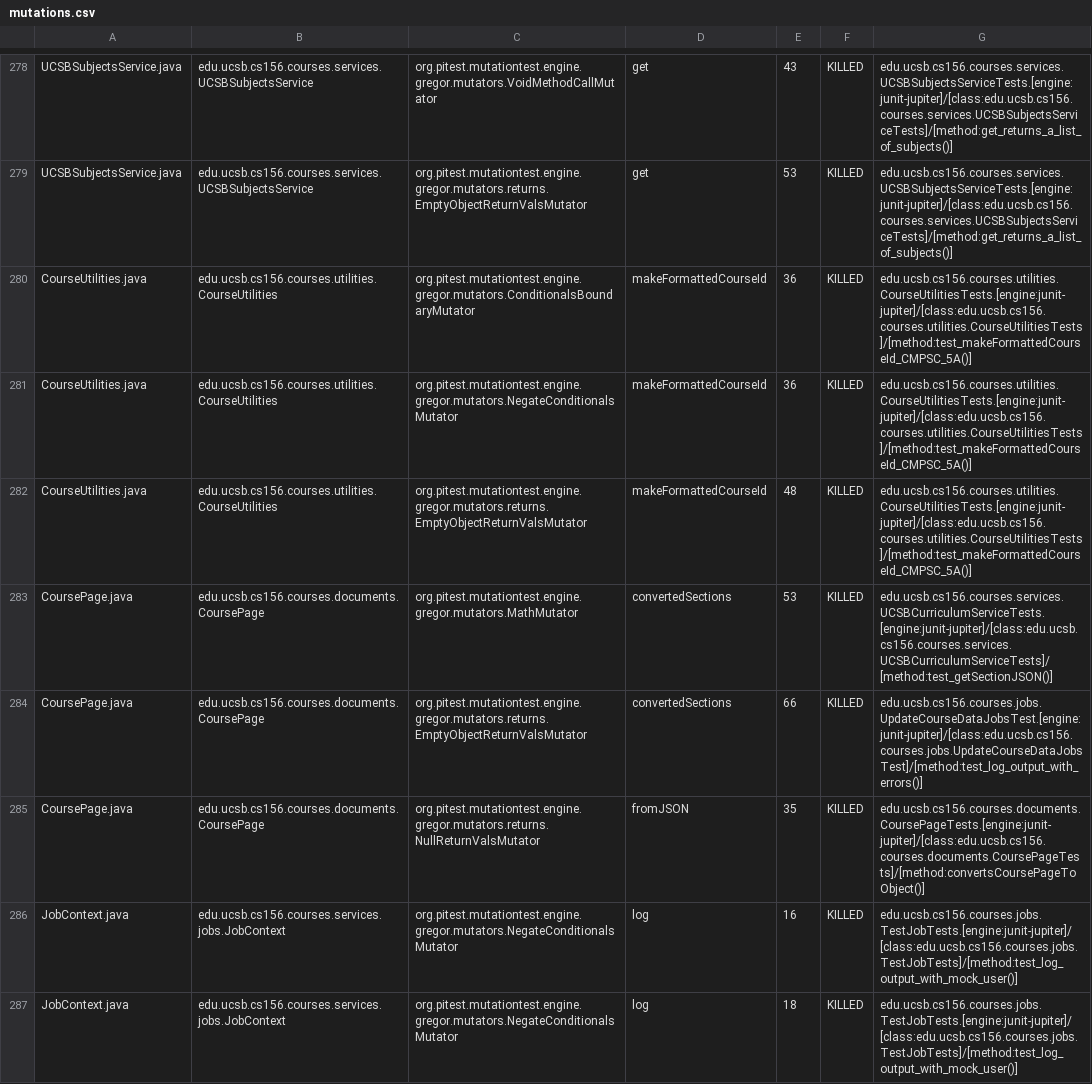
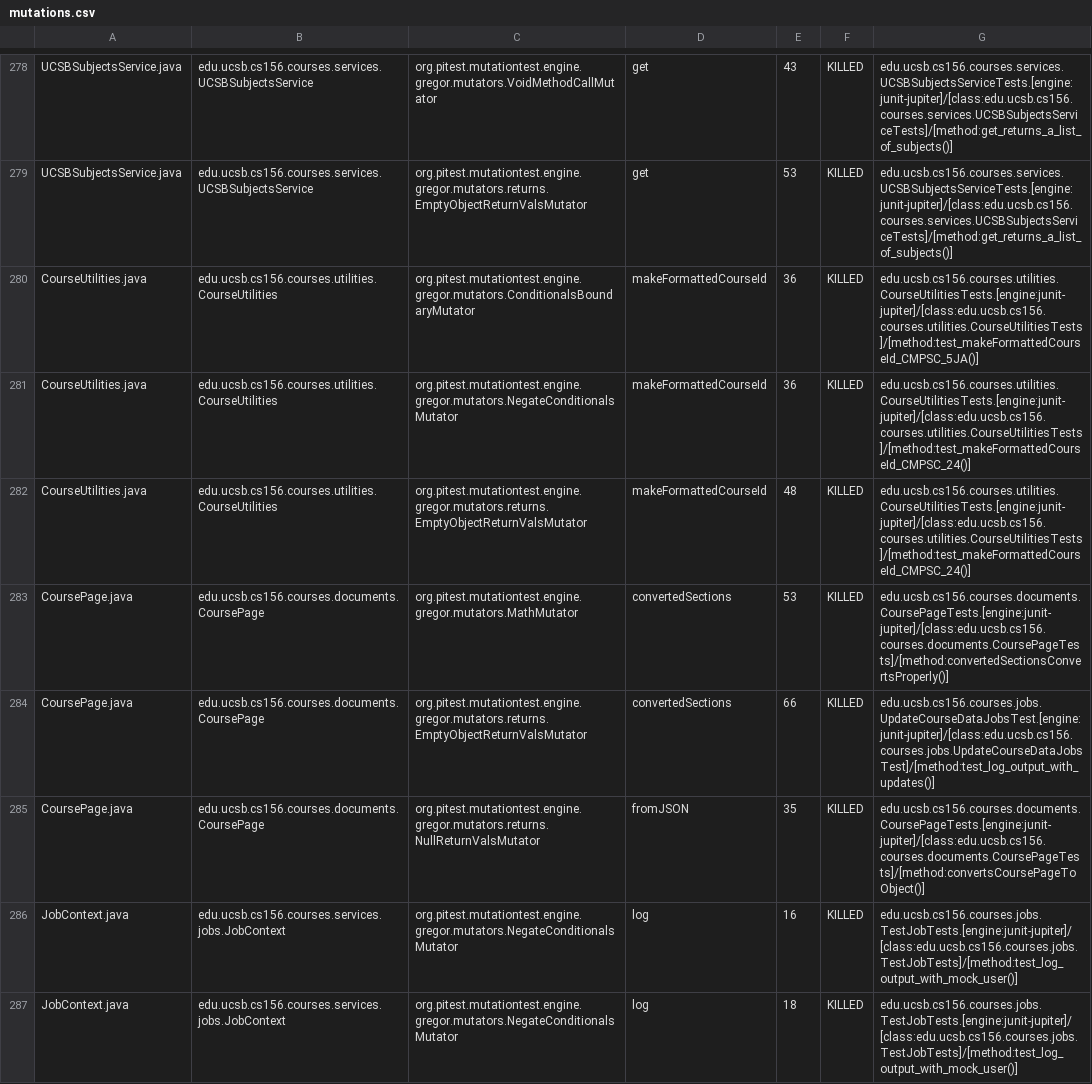
Before and after one commit to ucsb-cs156-w24/proj-courses-w24-5pm-1, a CSV file: prs/36/pitest/mutations.csv, drawn as a sheet; only a part is shown, gaps mark what is left out; the diff covers the shown part only.

Commit message:
Deploying to gh-pages from @ ucsb-cs156-w24/proj-courses-w24-5pm-1@864ea8f93b6cf4ac58f0305e3a6f23845e4c954e 🚀

```diff
--- a/prs/36/pitest/mutations.csv
+++ b/prs/36/pitest/mutations.csv
@@ -279,7 +279,7 @@ UCSBSubjectsService.java,edu.ucsb.cs156.courses.services.UCSBSubjectsService,org
 UCSBSubjectsService.java,edu.ucsb.cs156.courses.services.UCSBSubjectsService,org.pitest.mutationtest.engine.gregor.mutators.returns.EmptyObjectReturnValsMutator,get,53,KILLED,edu.ucsb.cs156.courses.services.UCSBSubjectsServiceTests.[engine:junit-jupiter]/[class:edu.ucsb.cs156.courses.services.UCSBSubjectsServiceTests]/[method:get_returns_a_list_of_subjects()]
-CourseUtilities.java,edu.ucsb.cs156.courses.utilities.CourseUtilities,org.pitest.mutationtest.engine.gregor.mutators.ConditionalsBoundaryMutator,makeFormattedCourseId,36,KILLED,edu.ucsb.cs156.courses.utilities.CourseUtilitiesTests.[engine:junit-jupiter]/[class:edu.ucsb.cs156.courses.utilities.CourseUtilitiesTests]/[method:test_makeFormattedCourseId_CMPSC_5A()]
-CourseUtilities.java,edu.ucsb.cs156.courses.utilities.CourseUtilities,org.pitest.mutationtest.engine.gregor.mutators.NegateConditionalsMutator,makeFormattedCourseId,36,KILLED,edu.ucsb.cs156.courses.utilities.CourseUtilitiesTests.[engine:junit-jupiter]/[class:edu.ucsb.cs156.courses.utilities.CourseUtilitiesTests]/[method:test_makeFormattedCourseId_CMPSC_5A()]
-CourseUtilities.java,edu.ucsb.cs156.courses.utilities.CourseUtilities,org.pitest.mutationtest.engine.gregor.mutators.returns.EmptyObjectReturnValsMutator,makeFormattedCourseId,48,KILLED,edu.ucsb.cs156.courses.utilities.CourseUtilitiesTests.[engine:junit-jupiter]/[class:edu.ucsb.cs156.courses.utilities.CourseUtilitiesTests]/[method:test_makeFormattedCourseId_CMPSC_5A()]
-CoursePage.java,edu.ucsb.cs156.courses.documents.CoursePage,org.pitest.mutationtest.engine.gregor.mutators.MathMutator,convertedSections,53,KILLED,edu.ucsb.cs156.courses.services.UCSBCurriculumServiceTests.[engine:junit-jupiter]/[class:edu.ucsb.cs156.courses.services.UCSBCurriculumServiceTests]/[method:test_getSectionJSON()]
-CoursePage.java,edu.ucsb.cs156.courses.documents.CoursePage,org.pitest.mutationtest.engine.gregor.mutators.returns.EmptyObjectReturnValsMutator,convertedSections,66,KILLED,edu.ucsb.cs156.courses.jobs.UpdateCourseDataJobsTest.[engine:junit-jupiter]/[class:edu.ucsb.cs156.courses.jobs.UpdateCourseDataJobsTest]/[method:test_log_output_with_errors()]
+CourseUtilities.java,edu.ucsb.cs156.courses.utilities.CourseUtilities,org.pitest.mutationtest.engine.gregor.mutators.ConditionalsBoundaryMutator,makeFormattedCourseId,36,KILLED,edu.ucsb.cs156.courses.utilities.CourseUtilitiesTests.[engine:junit-jupiter]/[class:edu.ucsb.cs156.courses.utilities.CourseUtilitiesTests]/[method:test_makeFormattedCourseId_CMPSC_5JA()]
+CourseUtilities.java,edu.ucsb.cs156.courses.utilities.CourseUtilities,org.pitest.mutationtest.engine.gregor.mutators.NegateConditionalsMutator,makeFormattedCourseId,36,KILLED,edu.ucsb.cs156.courses.utilities.CourseUtilitiesTests.[engine:junit-jupiter]/[class:edu.ucsb.cs156.courses.utilities.CourseUtilitiesTests]/[method:test_makeFormattedCourseId_CMPSC_24()]
+CourseUtilities.java,edu.ucsb.cs156.courses.utilities.CourseUtilities,org.pitest.mutationtest.engine.gregor.mutators.returns.EmptyObjectReturnValsMutator,makeFormattedCourseId,48,KILLED,edu.ucsb.cs156.courses.utilities.CourseUtilitiesTests.[engine:junit-jupiter]/[class:edu.ucsb.cs156.courses.utilities.CourseUtilitiesTests]/[method:test_makeFormattedCourseId_CMPSC_24()]
+CoursePage.java,edu.ucsb.cs156.courses.documents.CoursePage,org.pitest.mutationtest.engine.gregor.mutators.MathMutator,convertedSections,53,KILLED,edu.ucsb.cs156.courses.documents.CoursePageTests.[engine:junit-jupiter]/[class:edu.ucsb.cs156.courses.documents.CoursePageTests]/[method:convertedSectionsConvertsProperly()]
+CoursePage.java,edu.ucsb.cs156.courses.documents.CoursePage,org.pitest.mutationtest.engine.gregor.mutators.returns.EmptyObjectReturnValsMutator,convertedSections,66,KILLED,edu.ucsb.cs156.courses.jobs.UpdateCourseDataJobsTest.[engine:junit-jupiter]/[class:edu.ucsb.cs156.courses.jobs.UpdateCourseDataJobsTest]/[method:test_log_output_with_updates()]
 CoursePage.java,edu.ucsb.cs156.courses.documents.CoursePage,org.pitest.mutationtest.engine.gregor.mutators.returns.NullReturnValsMutator,fromJSON,35,KILLED,edu.ucsb.cs156.courses.documents.CoursePageTests.[engine:junit-jupiter]/[class:edu.ucsb.cs156.courses.documents.CoursePageTests]/[method:convertsCoursePageToObject()]
```
Also changed, not shown: 82 edited cells elsewhere in this file, 42 other files.
